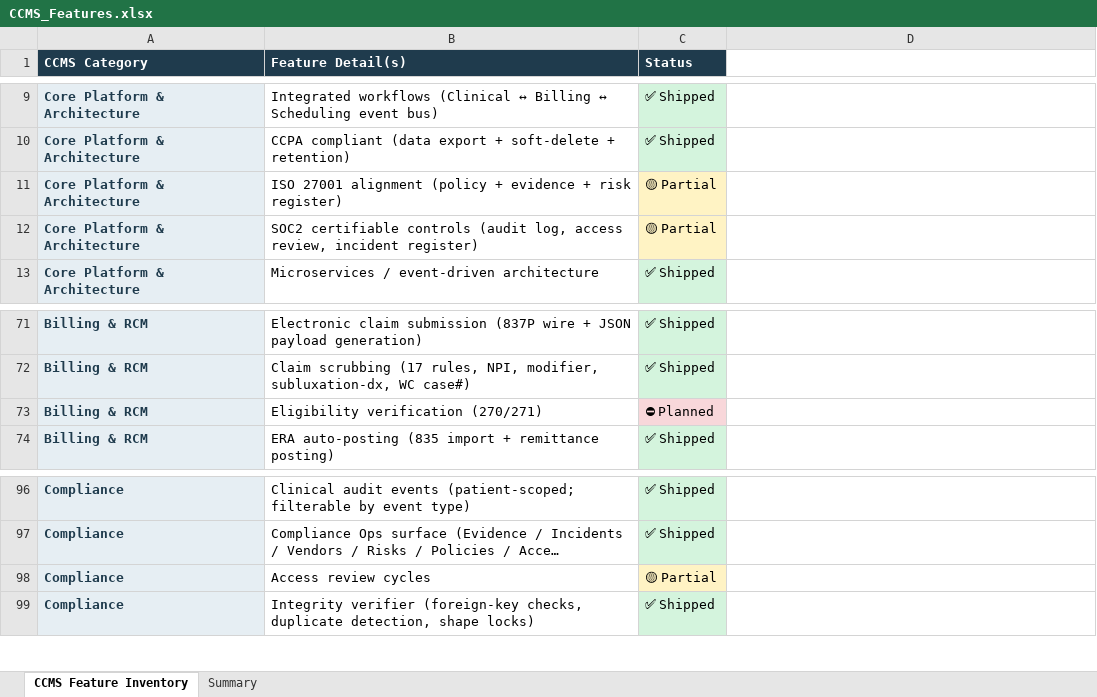
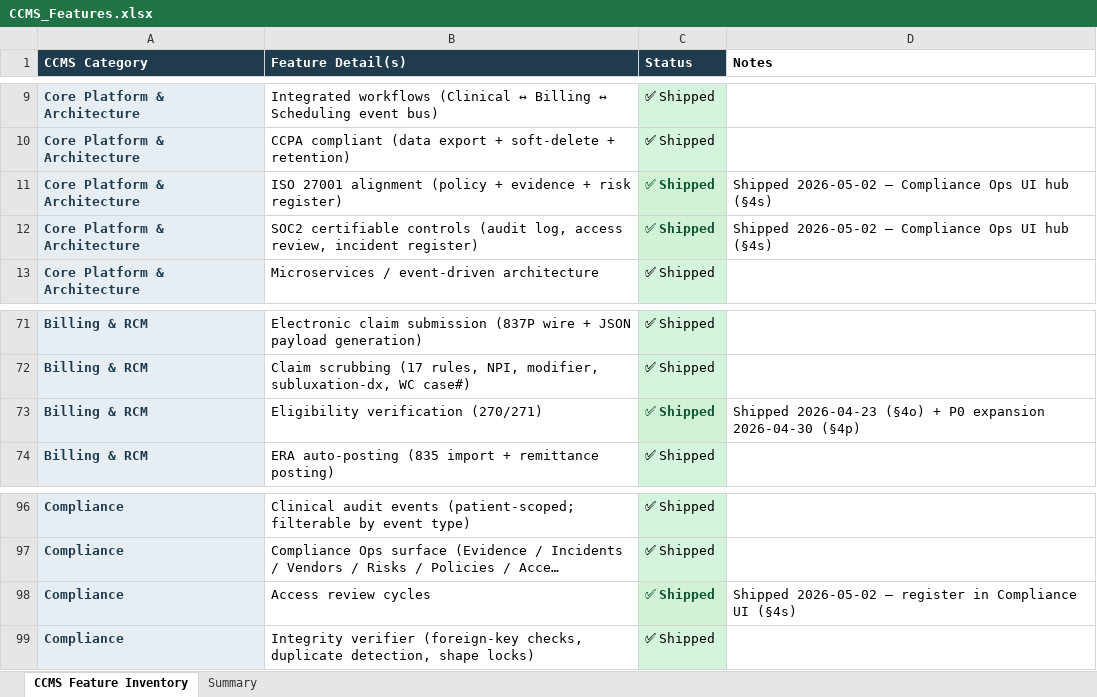
Before and after one commit to Asgard-Solutions/ccms, an Excel workbook: memory/CCMS_Features.xlsx, sheet CCMS Feature Inventory, drawn as a sheet; only a part is shown, gaps mark what is left out; long unchanged cells end in …; values as stored, in another font and other column widths than the file's, no borders; the diff names each change by its address in the sheet, - before the commit and + after, or states it on an @@ line.

```diff
--- a/memory/CCMS_Features.xlsx (sheet CCMS Feature Inventory)
+++ b/memory/CCMS_Features.xlsx (sheet CCMS Feature Inventory)
-D1: (empty)
+D1: Notes
-C11:C12 (Status): 🟡 Partial
+C11:C12 (Status): ✅ Shipped
@@ C11:C12 bold: off → on, text colour: black → #0F5132, fill: #FFF3C4 → #D1F2D5 @@
-D11:D12 (Notes): (empty)
+D11:D12 (Notes): Shipped 2026-05-02 — Compliance Ops UI hub (§4s)
-C73 (Status): ⛔ Planned
+C73 (Status): ✅ Shipped
@@ C73 fill: #F8D7DA → #D1F2D5, bold: off → on, text colour: black → #0F5132 @@
-D73 (Notes): (empty)
+D73 (Notes): Shipped 2026-04-23 (§4o) + P0 expansion 2026-04-30 (§4p)
-C98 (Status): 🟡 Partial
+C98 (Status): ✅ Shipped
@@ C98 bold: off → on, text colour: black → #0F5132, fill: #FFF3C4 → #D1F2D5 @@
-D98 (Notes): (empty)
+D98 (Notes): Shipped 2026-05-02 — register in Compliance UI (§4s)
```
Also changed, not shown: sheet Summary.
